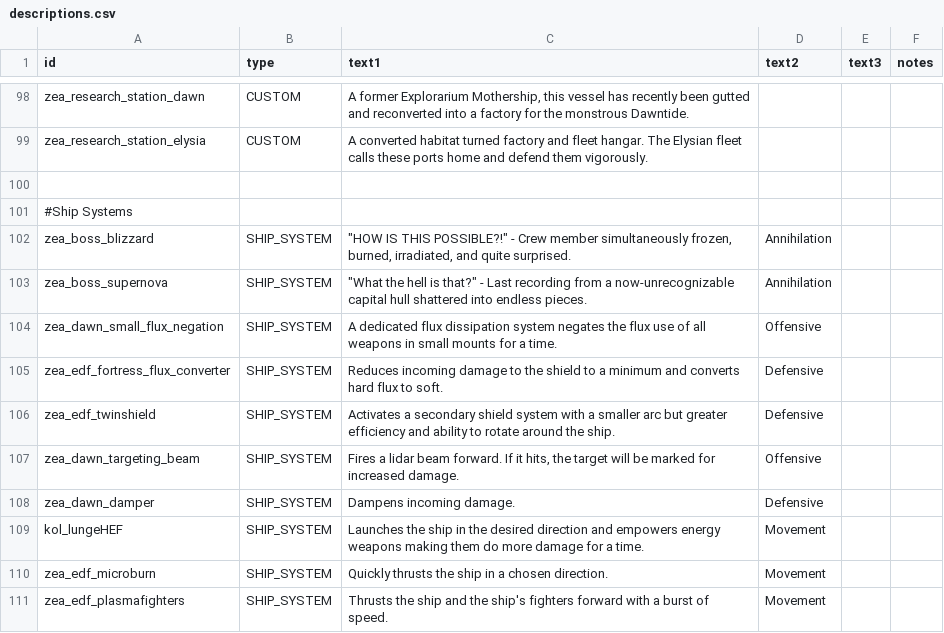
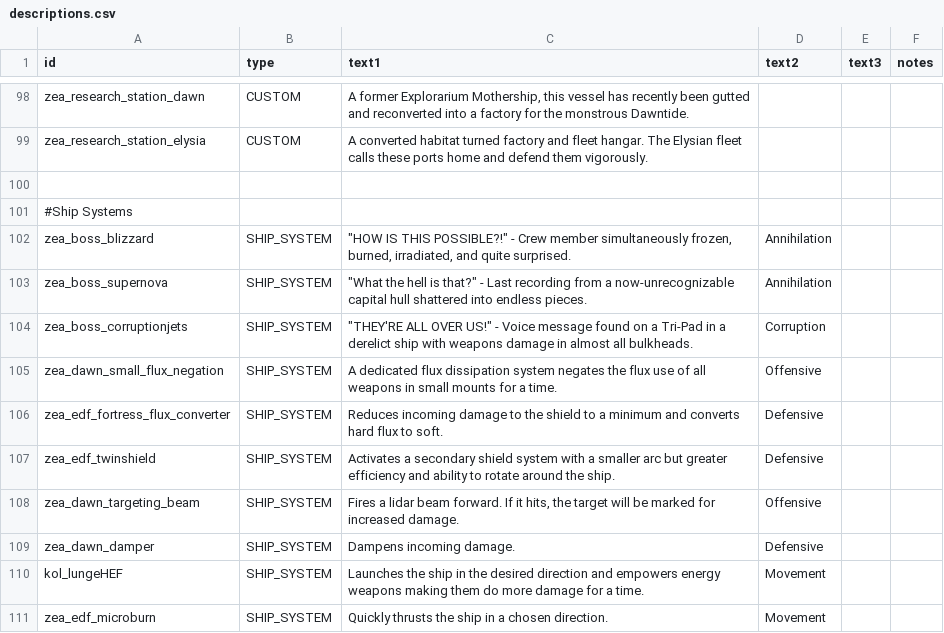
Before and after one commit to Dal-041/Knights_of_Ludd, a CSV file: data/strings/descriptions.csv, drawn as a sheet; only a part is shown, gaps mark what is left out; the shorter side is filled out with more unchanged rows; the diff names each change by its address in the sheet, - before the commit and + after, or states it on an @@ line.

Commit message:
- corrupting heart system - corrupting heart drone tide subsystem - phase 2 corrupting heart

```diff
--- a/data/strings/descriptions.csv
+++ b/data/strings/descriptions.csv
+row 104: zea_boss_corruptionjets | SHIP_SYSTEM | "THEY'RE ALL OVER US!" - Voice message found on a Tri-Pad in a derelict ship with weapons damage in almost all bulkheads. | Corruption
```
Also changed, not shown: data/hullmods/hull_mods.csv, data/hulls/ship_data.csv, 10 other files.
